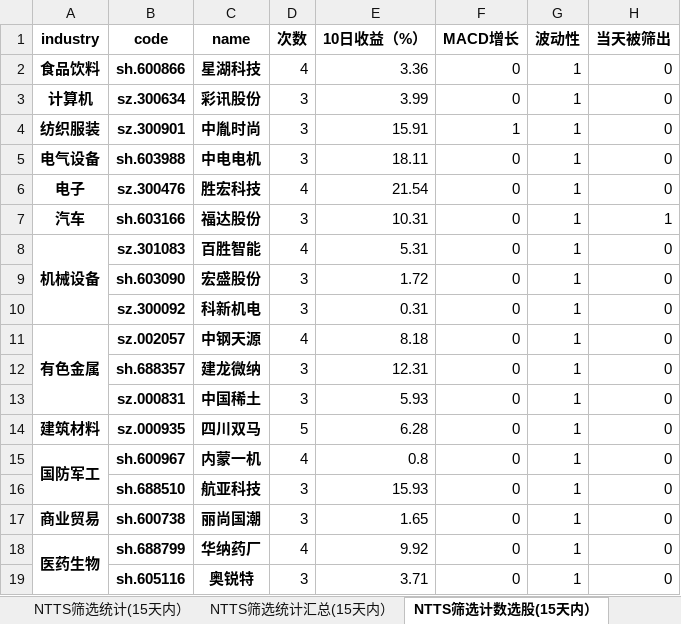
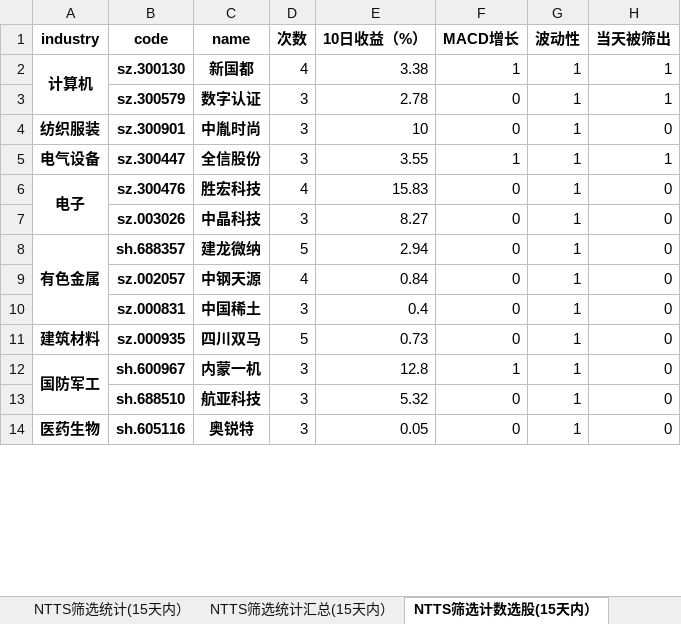
Before and after one commit to wusuaya/ever, an Excel workbook: NTTS筛选统计.xlsx, sheet NTTS筛选计数选股(15天内）, drawn as a sheet; only a part is shown; values as stored, in another font and other column widths than the file's, no borders; removed rows and columns are numbered as before the commit, all else as after; the diff covers the shown part only; the diff names each change by its address in the sheet, - before the commit and + after, or states it on an @@ line.

```diff
--- a/NTTS筛选统计.xlsx (sheet NTTS筛选计数选股(15天内）)
+++ b/NTTS筛选统计.xlsx (sheet NTTS筛选计数选股(15天内）)
-row 2: 食品饮料 | sh.600866 | 星湖科技 | 4 | 3.36 | 0 | 1 | 0
-row 3: 计算机 | sz.300634 | 彩讯股份 | 3 | 3.99 | 0 | 1 | 0
+row 2: 计算机 | sz.300130 | 新国都 | 4 | 3.38 | 1 | 1 | 1
+row 3:  | sz.300579 | 数字认证 | 3 | 2.78 | 0 | 1 | 1
-E4 (10日收益（%）): 15.91
+E4 (10日收益（%）): 10
-F4 (MACD增长): 1
+F4 (MACD增长): 0
-row 5: 电气设备 | sh.603988 | 中电电机 | 3 | 18.11 | 0 | 1 | 0
+row 5: 电气设备 | sz.300447 | 全信股份 | 3 | 3.55 | 1 | 1 | 1
+A6:A7 merged
-E6 (10日收益（%）): 21.54
+E6 (10日收益（%）): 15.83
-row 7: 汽车 | sh.603166 | 福达股份 | 3 | 10.31 | 0 | 1 | 1
-row 8: 机械设备 | sz.301083 | 百胜智能 | 4 | 5.31 | 0 | 1 | 0
-row 9:  | sh.603090 | 宏盛股份 | 3 | 1.72 | 0 | 1 | 0
-B7 (code): sz.300092
+B7 (code): sz.003026
-C7 (name): 科新机电
+C7 (name): 中晶科技
-E7 (10日收益（%）): 0.31
+E7 (10日收益（%）): 8.27
+row 8: 有色金属 | sh.688357 | 建龙微纳 | 5 | 2.94 | 0 | 1 | 0
-A9 (industry): 有色金属
+A9 (industry): (empty)
-A11:A13 merged
-E9 (10日收益（%）): 8.18
+E9 (10日收益（%）): 0.84
-row 12:  | sh.688357 | 建龙微纳 | 3 | 12.31 | 0 | 1 | 0
-E10 (10日收益（%）): 5.93
+E10 (10日收益（%）): 0.4
-E11 (10日收益（%）): 6.28
+E11 (10日收益（%）): 0.73
-D12 (次数): 4
+D12 (次数): 3
-E12 (10日收益（%）): 0.8
+E12 (10日收益（%）): 12.8
-F12 (MACD增长): 0
+F12 (MACD增长): 1
-E13 (10日收益（%）): 15.93
+E13 (10日收益（%）): 5.32
-row 17: 商业贸易 | sh.600738 | 丽尚国潮 | 3 | 1.65 | 0 | 1 | 0
-row 18: 医药生物 | sh.688799 | 华纳药厂 | 4 | 9.92 | 0 | 1 | 0
-A14 (industry): (empty)
+A14 (industry): 医药生物
+A14:A15 merged
-E14 (10日收益（%）): 3.71
+E14 (10日收益（%）): 0.05
```
Also changed, not shown: 5 added rows, 7 removed rows, 19 edited cells and merged cells elsewhere in this sheet, sheet NTTS筛选统计(15天内）, sheet 策略叠加统计（2025-06-18), sheet NTTS筛选统计汇总(15天内）, sheet NTTS筛选行业统计(15天内）, other sheet tabs.
